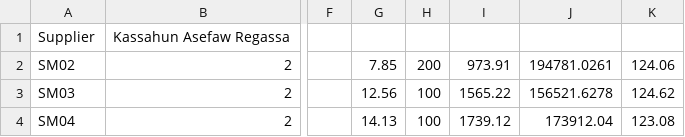
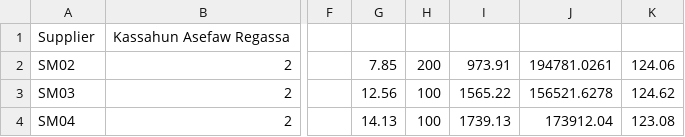
Before and after one commit to Yaltopia/erpnext, a CSV file: erpnext/stock/api/stock_repriced_kr.csv, drawn as a sheet; only a part is shown, gaps mark what is left out; the diff names each change by its address in the sheet, - before the commit and + after, or states it on an @@ line.

```diff
--- a/erpnext/stock/api/stock_repriced_kr.csv
+++ b/erpnext/stock/api/stock_repriced_kr.csv
-I4: 1739.12
+I4: 1739.13
```
Also changed, not shown: 1 other file.
